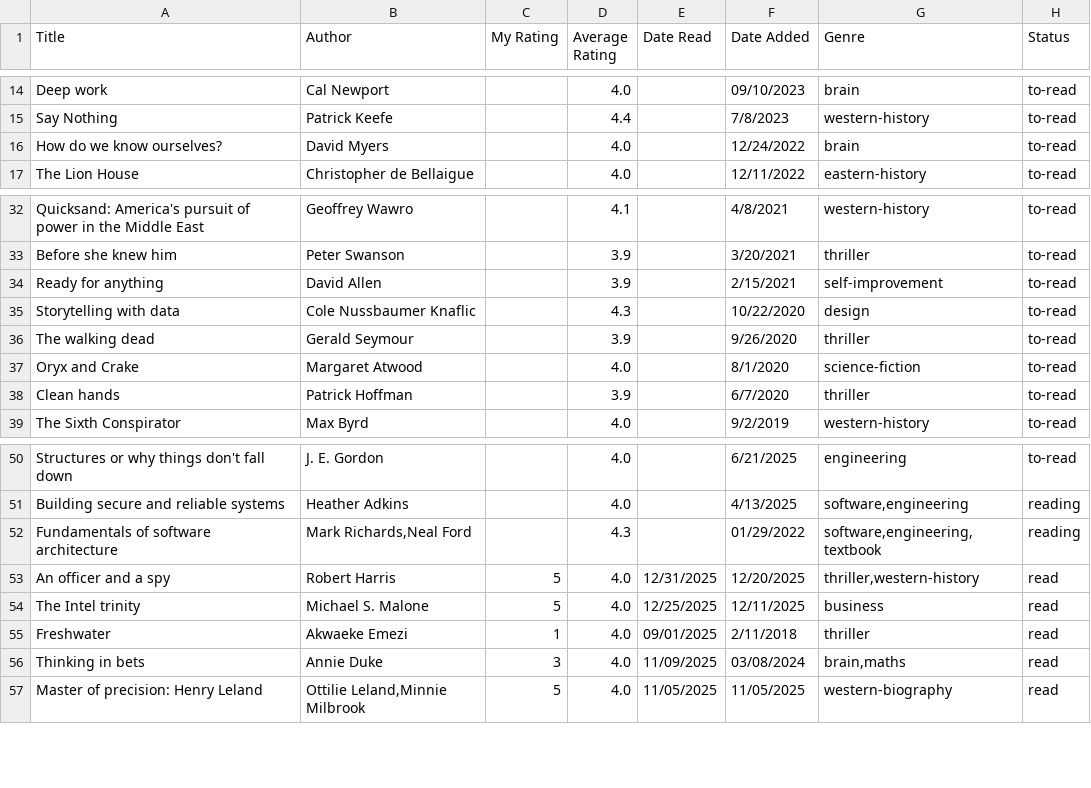
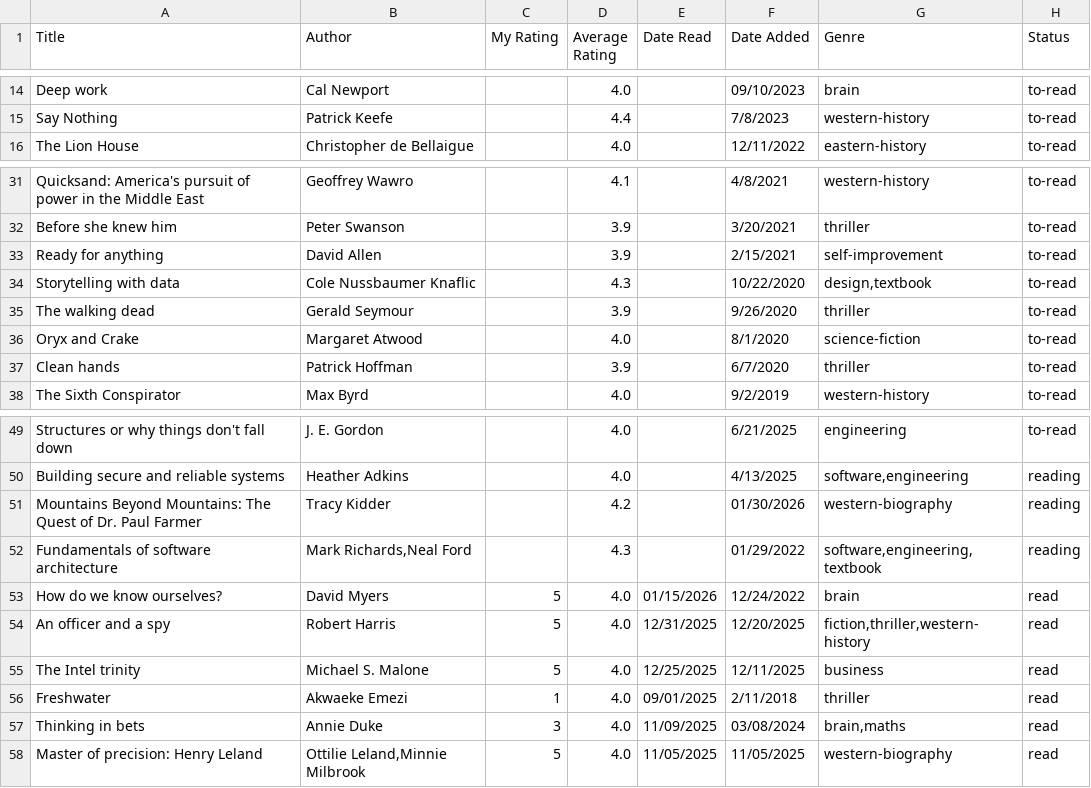
Before and after one commit to dilipwarrier/public, a CSV file: research/books_list.csv, drawn as a sheet; only a part is shown, gaps mark what is left out.

```diff
--- a/research/books_list.csv
+++ b/research/books_list.csv
@@ -15,3 +15,2 @@ Deep work,Cal Newport,,4.0,,09/10/2023,brain,to-read
 Say Nothing,Patrick Keefe,,4.4,,7/8/2023,western-history,to-read
-How do we know ourselves?,David Myers,,4.0,,12/24/2022,brain,to-read
 The Lion House,Christopher de Bellaigue,,4.0,,12/11/2022,eastern-history,to-read
@@ -34,3 +33,3 @@ Before she knew him,Peter Swanson,,3.9,,3/20/2021,thriller,to-read
 Ready for anything,David Allen,,3.9,,2/15/2021,self-improvement,to-read
-Storytelling with data,Cole Nussbaumer Knaflic,,4.3,,10/22/2020,design,to-read
+Storytelling with data,Cole Nussbaumer Knaflic,,4.3,,10/22/2020,"design,textbook",to-read
 The walking dead,Gerald Seymour,,3.9,,9/26/2020,thriller,to-read
@@ -51,4 +50,6 @@ Structures or why things don't fall down,J. E. Gordon,,4.0,,6/21/2025,engineerin
 Building secure and reliable systems,Heather Adkins,,4.0,,4/13/2025,"software,engineering",reading
+Mountains Beyond Mountains: The Quest of Dr. Paul Farmer,Tracy Kidder,,4.2,,01/30/2026,"western-biography",reading
 Fundamentals of software architecture,"Mark Richards,Neal Ford",,4.3,,01/29/2022,"software,engineering,textbook",reading
-An officer and a spy,Robert Harris,5,4.0,12/31/2025,12/20/2025,"thriller,western-history",read
+How do we know ourselves?,David Myers,5,4.0,01/15/2026,12/24/2022,brain,read
+An officer and a spy,Robert Harris,5,4.0,12/31/2025,12/20/2025,"fiction,thriller,western-history",read
 The Intel trinity,Michael S. Malone,5,4.0,12/25/2025,12/11/2025,business,read
```
Also changed, not shown: 1 other file.
